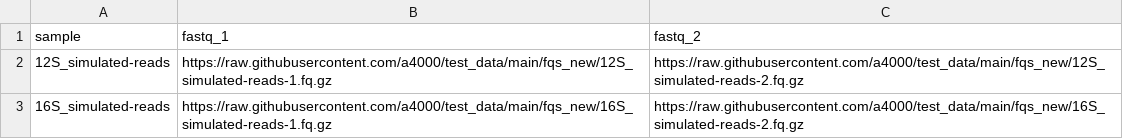
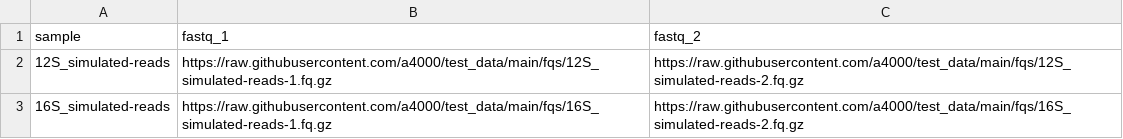
Before and after one commit to a4000/test_data, a CSV file: sample_sheets/test_samplesheet.csv, drawn as a sheet.

Commit message:
new samplesheets

```diff
--- a/sample_sheets/test_samplesheet.csv
+++ b/sample_sheets/test_samplesheet.csv
@@ -1,3 +1,3 @@
 sample,fastq_1,fastq_2
-12S_simulated-reads,https://raw.githubusercontent.com/a4000/test_data/main/fqs_new/12S_simulated-reads-1.fq.gz,https://raw.githubusercontent.com/a4000/test_data/main/fqs_new/12S_simulated-reads-2.fq.gz
-16S_simulated-reads,https://raw.githubusercontent.com/a4000/test_data/main/fqs_new/16S_simulated-reads-1.fq.gz,https://raw.githubusercontent.com/a4000/test_data/main/fqs_new/16S_simulated-reads-2.fq.gz
+12S_simulated-reads,https://raw.githubusercontent.com/a4000/test_data/main/fqs/12S_simulated-reads-1.fq.gz,https://raw.githubusercontent.com/a4000/test_data/main/fqs/12S_simulated-reads-2.fq.gz
+16S_simulated-reads,https://raw.githubusercontent.com/a4000/test_data/main/fqs/16S_simulated-reads-1.fq.gz,https://raw.githubusercontent.com/a4000/test_data/main/fqs/16S_simulated-reads-2.fq.gz
```
Also changed, not shown: 2 other files.
